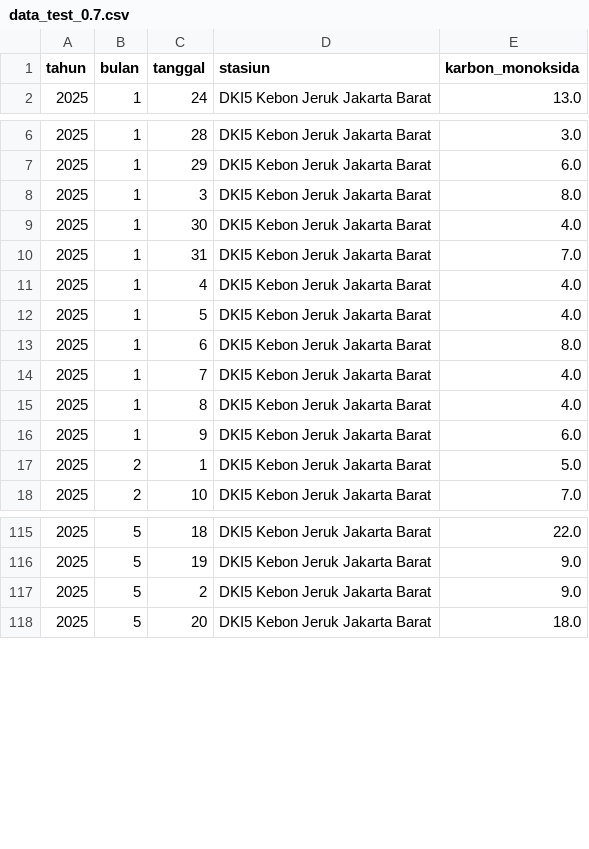
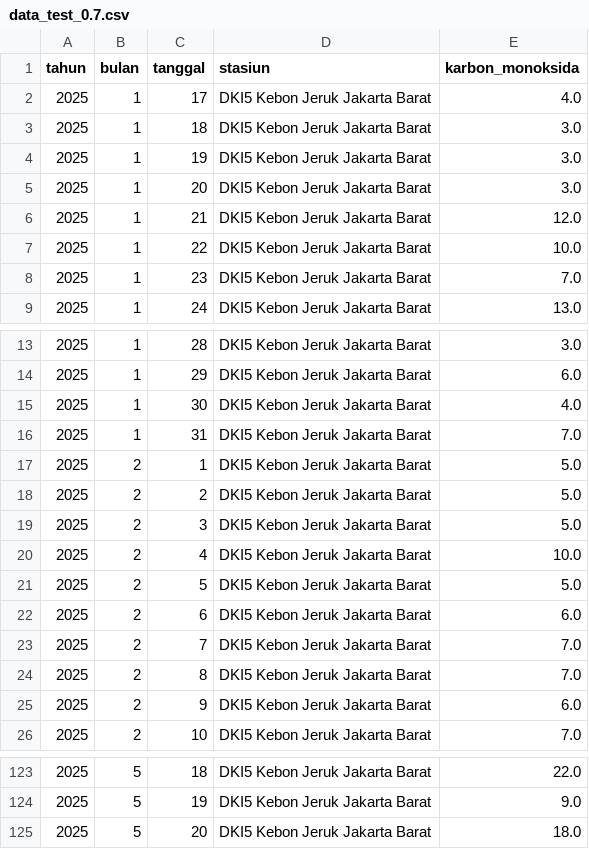
Before and after one commit to Ariwjy/Tugas-Machine-Learning, a CSV file: csv/data_test_0.7.csv, drawn as a sheet; only a part is shown, gaps mark what is left out; the diff covers the shown part only.

```diff
--- a/csv/data_test_0.7.csv
+++ b/csv/data_test_0.7.csv
@@ -1,2 +1,9 @@
 tahun,bulan,tanggal,stasiun,karbon_monoksida
+2025,1,17,DKI5 Kebon Jeruk Jakarta Barat,4.0
+2025,1,18,DKI5 Kebon Jeruk Jakarta Barat,3.0
+2025,1,19,DKI5 Kebon Jeruk Jakarta Barat,3.0
+2025,1,20,DKI5 Kebon Jeruk Jakarta Barat,3.0
+2025,1,21,DKI5 Kebon Jeruk Jakarta Barat,12.0
+2025,1,22,DKI5 Kebon Jeruk Jakarta Barat,10.0
+2025,1,23,DKI5 Kebon Jeruk Jakarta Barat,7.0
 2025,1,24,DKI5 Kebon Jeruk Jakarta Barat,13.0
@@ -7,12 +14,13 @@ tahun,bulan,tanggal,stasiun,karbon_monoksida
 2025,1,29,DKI5 Kebon Jeruk Jakarta Barat,6.0
-2025,1,3,DKI5 Kebon Jeruk Jakarta Barat,8.0
 2025,1,30,DKI5 Kebon Jeruk Jakarta Barat,4.0
 2025,1,31,DKI5 Kebon Jeruk Jakarta Barat,7.0
-2025,1,4,DKI5 Kebon Jeruk Jakarta Barat,4.0
-2025,1,5,DKI5 Kebon Jeruk Jakarta Barat,4.0
-2025,1,6,DKI5 Kebon Jeruk Jakarta Barat,8.0
-2025,1,7,DKI5 Kebon Jeruk Jakarta Barat,4.0
-2025,1,8,DKI5 Kebon Jeruk Jakarta Barat,4.0
-2025,1,9,DKI5 Kebon Jeruk Jakarta Barat,6.0
 2025,2,1,DKI5 Kebon Jeruk Jakarta Barat,5.0
+2025,2,2,DKI5 Kebon Jeruk Jakarta Barat,5.0
+2025,2,3,DKI5 Kebon Jeruk Jakarta Barat,5.0
+2025,2,4,DKI5 Kebon Jeruk Jakarta Barat,10.0
+2025,2,5,DKI5 Kebon Jeruk Jakarta Barat,5.0
+2025,2,6,DKI5 Kebon Jeruk Jakarta Barat,6.0
+2025,2,7,DKI5 Kebon Jeruk Jakarta Barat,7.0
+2025,2,8,DKI5 Kebon Jeruk Jakarta Barat,7.0
+2025,2,9,DKI5 Kebon Jeruk Jakarta Barat,6.0
 2025,2,10,DKI5 Kebon Jeruk Jakarta Barat,7.0
@@ -116,3 +124,2 @@ tahun,bulan,tanggal,stasiun,karbon_monoksida
 2025,5,19,DKI5 Kebon Jeruk Jakarta Barat,9.0
-2025,5,2,DKI5 Kebon Jeruk Jakarta Barat,9.0
 2025,5,20,DKI5 Kebon Jeruk Jakarta Barat,18.0
```
Also changed, not shown: 1 added row, 31 moved rows and 1 edited cell elsewhere in this file, csv/data_test_0.8.csv, csv/data_train_0.7.csv, 1 other file.
